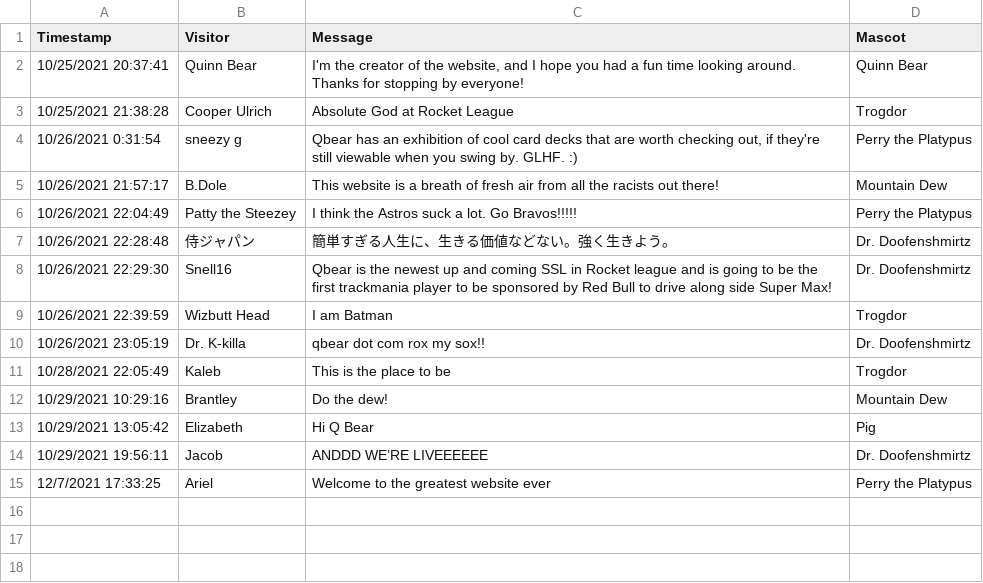
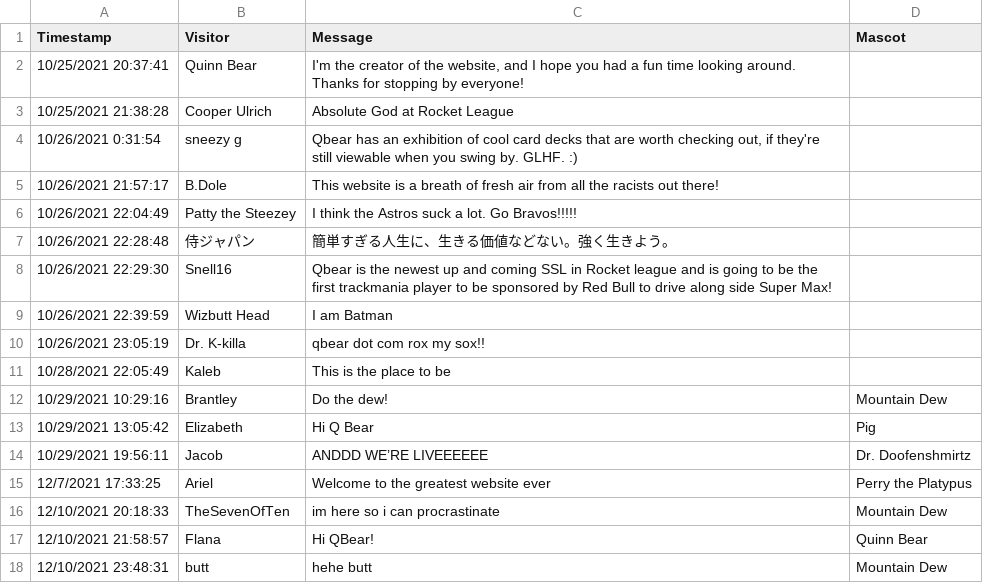
Before and after one commit to qknapper/qknapper.github.io, a CSV file: Visitor'sLog/Visitor's Log.csv, drawn as a sheet.

Commit message:
visitors log update

```diff
--- a/Visitor'sLog/Visitor's Log.csv
+++ b/Visitor'sLog/Visitor's Log.csv
@@ -1,12 +1,12 @@
 Timestamp,Visitor,Message,Mascot
-10/25/2021 20:37:41,Quinn Bear,"I'm the creator of the website, and I hope you had a fun time looking around. Thanks for stopping by everyone!",Quinn Bear
-10/25/2021 21:38:28,Cooper Ulrich,Absolute God at Rocket League,Trogdor
-10/26/2021 0:31:54,sneezy g,"Qbear has an exhibition of cool card decks that are worth checking out, if they're still viewable when you swing by. GLHF. :)",Perry the Platypus
-10/26/2021 21:57:17,B.Dole,This website is a breath of fresh air from all the racists out there! ,Mountain Dew
-10/26/2021 22:04:49,Patty the Steezey,I think the Astros suck a lot. Go Bravos!!!!!,Perry the Platypus
-10/26/2021 22:28:48,侍ジャパン,簡単すぎる人生に、生きる価値などない。強く生きよう。,Dr. Doofenshmirtz
-10/26/2021 22:29:30,Snell16,Qbear is the newest up and coming SSL in Rocket league and is going to be the first trackmania player to be sponsored by Red Bull to drive along side Super Max!  ,Dr. Doofenshmirtz
-10/26/2021 22:39:59,Wizbutt Head ,I am Batman ,Trogdor
-10/26/2021 23:05:19,Dr. K-killa,qbear dot com rox my sox!!,Dr. Doofenshmirtz
-10/28/2021 22:05:49,Kaleb,This is the place to be,Trogdor
+10/25/2021 20:37:41,Quinn Bear,"I'm the creator of the website, and I hope you had a fun time looking around. Thanks for stopping by everyone!",
+10/25/2021 21:38:28,Cooper Ulrich,Absolute God at Rocket League,
+10/26/2021 0:31:54,sneezy g,"Qbear has an exhibition of cool card decks that are worth checking out, if they're still viewable when you swing by. GLHF. :)",
+10/26/2021 21:57:17,B.Dole,This website is a breath of fresh air from all the racists out there! ,
+10/26/2021 22:04:49,Patty the Steezey,I think the Astros suck a lot. Go Bravos!!!!!,
+10/26/2021 22:28:48,侍ジャパン,簡単すぎる人生に、生きる価値などない。強く生きよう。,
+10/26/2021 22:29:30,Snell16,Qbear is the newest up and coming SSL in Rocket league and is going to be the first trackmania player to be sponsored by Red Bull to drive along side Super Max!  ,
+10/26/2021 22:39:59,Wizbutt Head ,I am Batman ,
+10/26/2021 23:05:19,Dr. K-killa,qbear dot com rox my sox!!,
+10/28/2021 22:05:49,Kaleb,This is the place to be,
 10/29/2021 10:29:16,Brantley ,Do the dew!,Mountain Dew
@@ -15 +15,4 @@ Timestamp,Visitor,Message,Mascot
 12/7/2021 17:33:25,Ariel,Welcome to the greatest website ever,Perry the Platypus
+12/10/2021 20:18:33,TheSevenOfTen,im here so i can procrastinate,Mountain Dew
+12/10/2021 21:58:57,Flana,Hi QBear!,Quinn Bear
+12/10/2021 23:48:31,butt,hehe butt,Mountain Dew
```
Also changed, not shown: 2 other files.
